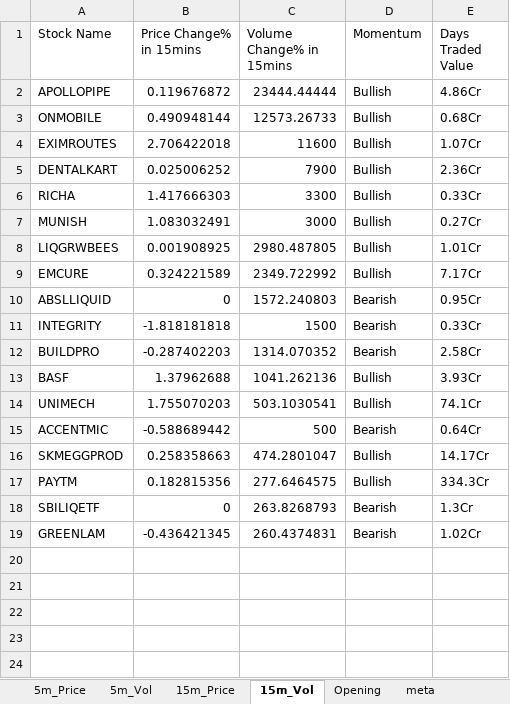
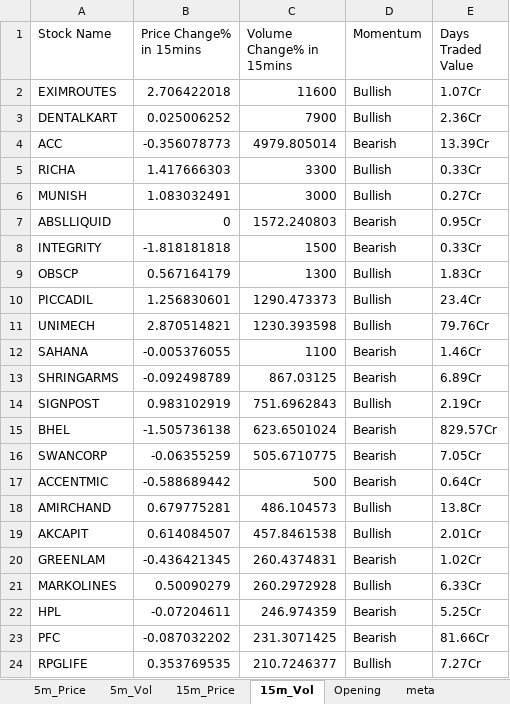
Before and after one commit to srbsharma92/priceAction2, an Excel workbook: data/live_data.xlsx, sheet 15m_Vol, drawn as a sheet; values as stored, in another font and other column widths than the file's, no borders; removed rows and columns are numbered as before the commit, all else as after; the diff names each change by its address in the sheet, - before the commit and + after, or states it on an @@ line.

```diff
--- a/data/live_data.xlsx (sheet 15m_Vol)
+++ b/data/live_data.xlsx (sheet 15m_Vol)
-row 2: APOLLOPIPE | 0.119676872 | 23444.44444 | Bullish | 4.86Cr
-row 3: ONMOBILE | 0.490948144 | 12573.26733 | Bullish | 0.68Cr
+row 4: ACC | -0.356078773 | 4979.805014 | Bearish | 13.39Cr
-row 8: LIQGRWBEES | 0.001908925 | 2980.487805 | Bullish | 1.01Cr
-row 9: EMCURE | 0.324221589 | 2349.722992 | Bullish | 7.17Cr
-row 12: BUILDPRO | -0.287402203 | 1314.070352 | Bearish | 2.58Cr
-row 13: BASF | 1.37962688 | 1041.262136 | Bullish | 3.93Cr
+row 9: OBSCP | 0.567164179 | 1300 | Bullish | 1.83Cr
+row 10: PICCADIL | 1.256830601 | 1290.473373 | Bullish | 23.4Cr
-B11 (Price Change% in 15mins): 1.755070203
+B11 (Price Change% in 15mins): 2.870514821
-C11 (Volume Change% in 15mins): 503.1030541
+C11 (Volume Change% in 15mins): 1230.393598
-E11 (Days Traded Value): 74.1Cr
+E11 (Days Traded Value): 79.76Cr
+row 12: SAHANA | -0.005376055 | 1100 | Bearish | 1.46Cr
+row 13: SHRINGARMS | -0.092498789 | 867.03125 | Bearish | 6.89Cr
+row 14: SIGNPOST | 0.983102919 | 751.6962843 | Bullish | 2.19Cr
+row 15: BHEL | -1.505736138 | 623.6501024 | Bearish | 829.57Cr
+row 16: SWANCORP | -0.06355259 | 505.6710775 | Bearish | 7.05Cr
-row 16: SKMEGGPROD | 0.258358663 | 474.2801047 | Bullish | 14.17Cr
-row 17: PAYTM | 0.182815356 | 277.6464575 | Bullish | 334.3Cr
-row 18: SBILIQETF | 0 | 263.8268793 | Bearish | 1.3Cr
+row 18: AMIRCHAND | 0.679775281 | 486.104573 | Bullish | 13.8Cr
+row 19: AKCAPIT | 0.614084507 | 457.8461538 | Bullish | 2.01Cr
+row 21: MARKOLINES | 0.50090279 | 260.2972928 | Bullish | 6.33Cr
+row 22: HPL | -0.07204611 | 246.974359 | Bearish | 5.25Cr
+row 23: PFC | -0.087032202 | 231.3071425 | Bearish | 81.66Cr
+row 24: RPGLIFE | 0.353769535 | 210.7246377 | Bullish | 7.27Cr
```
Also changed, not shown: sheet 5m_Vol, sheet 15m_Price, sheet 5m_Price, sheet meta.
